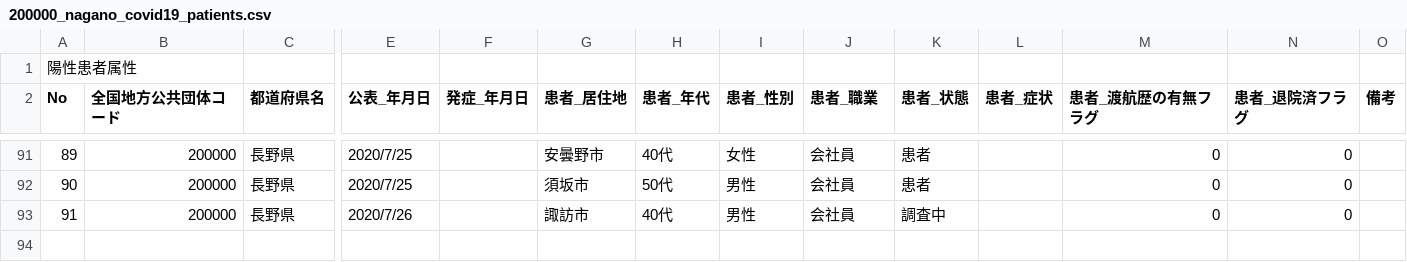
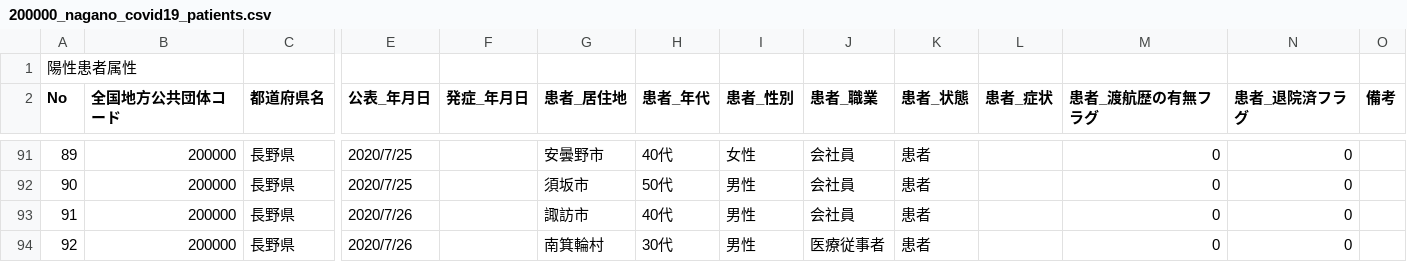
Before and after one commit to wataruoguchi/covid19_nagano_csv_to_json, a CSV file: src/.encoded/200000_nagano_covid19_patients.csv, drawn as a sheet; only a part is shown, gaps mark what is left out; rows hold the shown columns only; the diff names each change by its address in the sheet, - before the commit and + after, or states it on an @@ line.

```diff
--- a/src/.encoded/200000_nagano_covid19_patients.csv
+++ b/src/.encoded/200000_nagano_covid19_patients.csv
-K93 (患者_状態): 調査中
+K93 (患者_状態): 患者
+row 94: 92 | 200000 | 長野県 | 2020/7/26 |  | 南箕輪村 | 30代 | 男性 | 医療従事者 | 患者 |  | 0 | 0
```
Also changed, not shown: src/.encoded/patients.csv, 2 other files.
